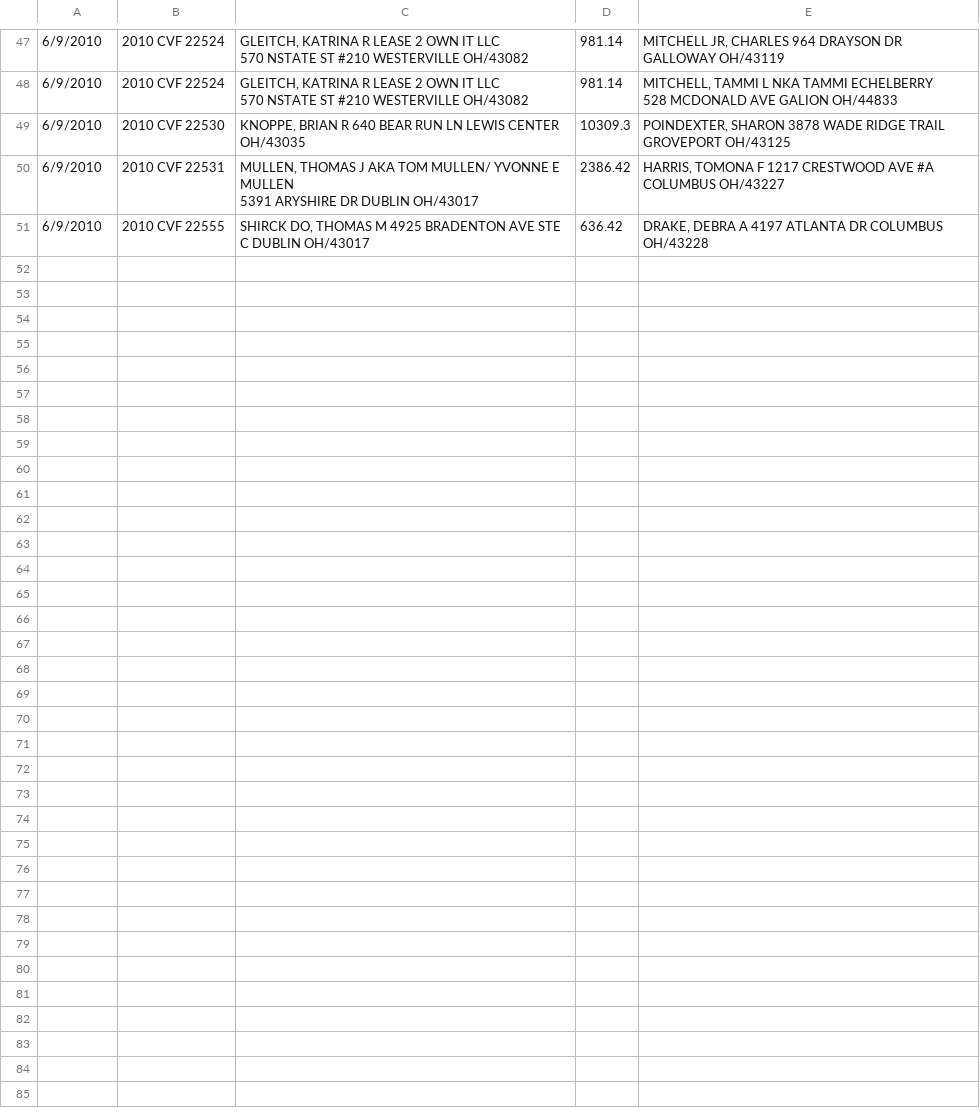
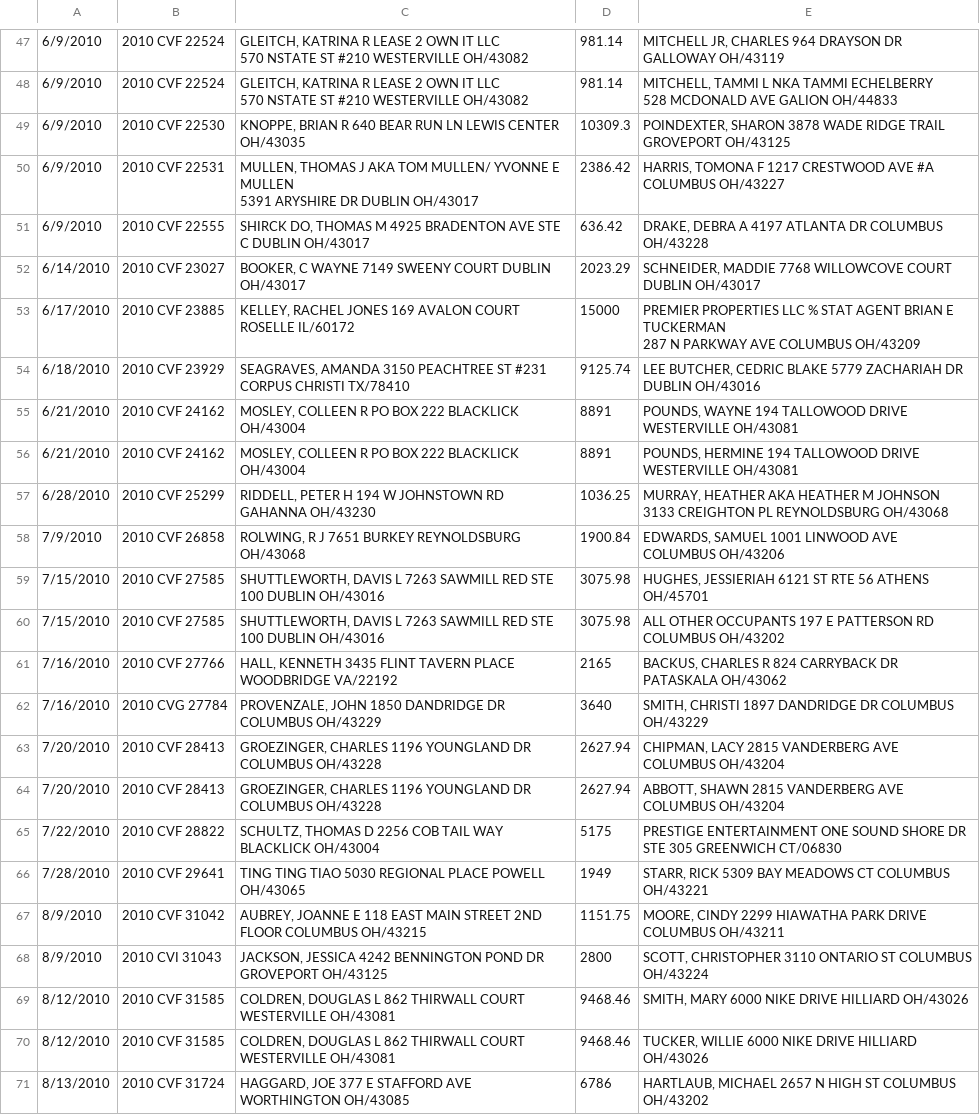
Before and after one commit to Kevinhcross96/columbus_scraper, a CSV file: columbus_data_file_2010.csv, drawn as a sheet; only a part is shown, gaps mark what is left out; ↵ is a line break in a cell; the diff covers the shown part only; the diff names each change by its address in the sheet, - before the commit and + after, or states it on an @@ line.

```diff
--- a/columbus_data_file_2010.csv
+++ b/columbus_data_file_2010.csv
+row 52: 6/14/2010 | 2010 CVF 23027 | BOOKER, C WAYNE 7149 SWEENY COURT DUBLIN OH/43017 | 2023.29 | SCHNEIDER, MADDIE 7768 WILLOWCOVE COURT DUBLIN OH/43017
+row 53: 6/17/2010 | 2010 CVF 23885 | KELLEY, RACHEL JONES 169 AVALON COURT ROSELLE IL/60172 | 15000 | PREMIER PROPERTIES LLC % STAT AGENT BRIAN E TUCKERMAN ↵ 287 N PARKWAY AVE COLUMBUS OH/43209
+row 54: 6/18/2010 | 2010 CVF 23929 | SEAGRAVES, AMANDA 3150 PEACHTREE ST #231 CORPUS CHRISTI TX/78410 | 9125.74 | LEE BUTCHER, CEDRIC BLAKE 5779 ZACHARIAH DR DUBLIN OH/43016
+row 55: 6/21/2010 | 2010 CVF 24162 | MOSLEY, COLLEEN R PO BOX 222 BLACKLICK OH/43004 | 8891 | POUNDS, WAYNE 194 TALLOWOOD DRIVE WESTERVILLE OH/43081
+row 56: 6/21/2010 | 2010 CVF 24162 | MOSLEY, COLLEEN R PO BOX 222 BLACKLICK OH/43004 | 8891 | POUNDS, HERMINE 194 TALLOWOOD DRIVE WESTERVILLE OH/43081
+row 57: 6/28/2010 | 2010 CVF 25299 | RIDDELL, PETER H 194 W JOHNSTOWN RD GAHANNA OH/43230 | 1036.25 | MURRAY, HEATHER AKA HEATHER M JOHNSON ↵ 3133 CREIGHTON PL REYNOLDSBURG OH/43068
+row 58: 7/9/2010 | 2010 CVF 26858 | ROLWING, R J 7651 BURKEY REYNOLDSBURG OH/43068 | 1900.84 | EDWARDS, SAMUEL 1001 LINWOOD AVE COLUMBUS OH/43206
+row 59: 7/15/2010 | 2010 CVF 27585 | SHUTTLEWORTH, DAVIS L 7263 SAWMILL RED STE 100 DUBLIN OH/43016 | 3075.98 | HUGHES, JESSIERIAH 6121 ST RTE 56 ATHENS OH/45701
+row 60: 7/15/2010 | 2010 CVF 27585 | SHUTTLEWORTH, DAVIS L 7263 SAWMILL RED STE 100 DUBLIN OH/43016 | 3075.98 | ALL OTHER OCCUPANTS 197 E PATTERSON RD COLUMBUS OH/43202
+row 61: 7/16/2010 | 2010 CVF 27766 | HALL, KENNETH 3435 FLINT TAVERN PLACE WOODBRIDGE VA/22192 | 2165 | BACKUS, CHARLES R 824 CARRYBACK DR PATASKALA OH/43062
+row 62: 7/16/2010 | 2010 CVG 27784 | PROVENZALE, JOHN 1850 DANDRIDGE DR COLUMBUS OH/43229 | 3640 | SMITH, CHRISTI 1897 DANDRIDGE DR COLUMBUS OH/43229
+row 63: 7/20/2010 | 2010 CVF 28413 | GROEZINGER, CHARLES 1196 YOUNGLAND DR COLUMBUS OH/43228 | 2627.94 | CHIPMAN, LACY 2815 VANDERBERG AVE COLUMBUS OH/43204
+row 64: 7/20/2010 | 2010 CVF 28413 | GROEZINGER, CHARLES 1196 YOUNGLAND DR COLUMBUS OH/43228 | 2627.94 | ABBOTT, SHAWN 2815 VANDERBERG AVE COLUMBUS OH/43204
+row 65: 7/22/2010 | 2010 CVF 28822 | SCHULTZ, THOMAS D 2256 COB TAIL WAY BLACKLICK OH/43004 | 5175 | PRESTIGE ENTERTAINMENT ONE SOUND SHORE DR STE 305 GREENWICH CT/06830
+row 66: 7/28/2010 | 2010 CVF 29641 | TING TING TIAO 5030 REGIONAL PLACE POWELL OH/43065 | 1949 | STARR, RICK 5309 BAY MEADOWS CT COLUMBUS OH/43221
+row 67: 8/9/2010 | 2010 CVF 31042 | AUBREY, JOANNE E 118 EAST MAIN STREET 2ND FLOOR COLUMBUS OH/43215 | 1151.75 | MOORE, CINDY 2299 HIAWATHA PARK DRIVE COLUMBUS OH/43211
+row 68: 8/9/2010 | 2010 CVI 31043 | JACKSON, JESSICA 4242 BENNINGTON POND DR GROVEPORT OH/43125 | 2800 | SCOTT, CHRISTOPHER 3110 ONTARIO ST COLUMBUS OH/43224
+row 69: 8/12/2010 | 2010 CVF 31585 | COLDREN, DOUGLAS L 862 THIRWALL COURT WESTERVILLE OH/43081 | 9468.46 | SMITH, MARY 6000 NIKE DRIVE HILLIARD OH/43026
+row 70: 8/12/2010 | 2010 CVF 31585 | COLDREN, DOUGLAS L 862 THIRWALL COURT WESTERVILLE OH/43081 | 9468.46 | TUCKER, WILLIE 6000 NIKE DRIVE HILLIARD OH/43026
+row 71: 8/13/2010 | 2010 CVF 31724 | HAGGARD, JOE 377 E STAFFORD AVE WORTHINGTON OH/43085 | 6786 | HARTLAUB, MICHAEL 2657 N HIGH ST COLUMBUS OH/43202
```
Also changed, not shown: 9 added rows elsewhere in this file, columbus_data_file.csv, columbus_data_file3.csv, 9 other files.
